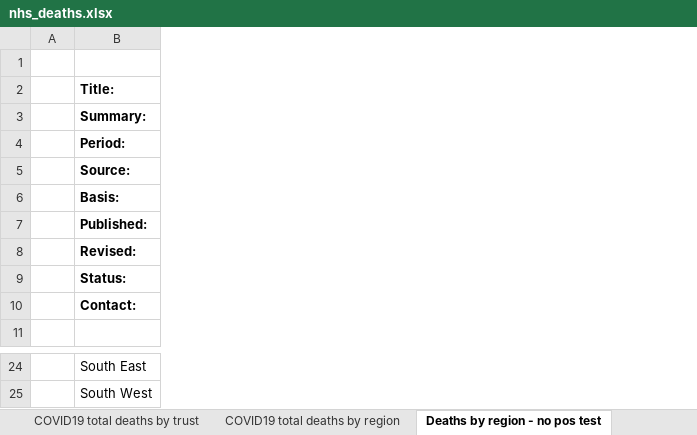
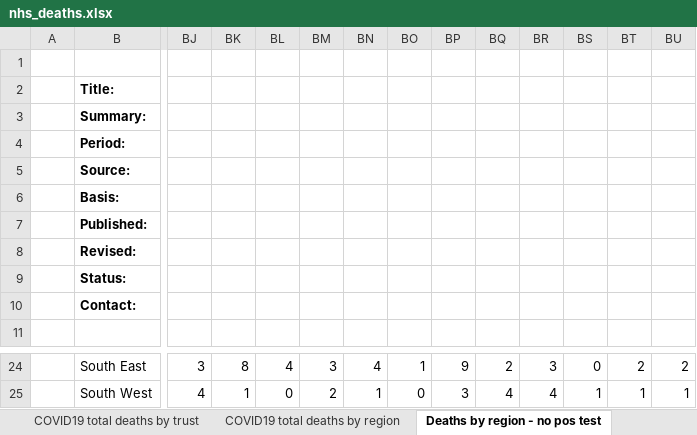
Before and after one commit to miqdadasaria/nhs_covid_deaths, an Excel workbook: data/nhs_deaths.xlsx, sheet Deaths by region - no pos test, drawn as a sheet; only a part is shown, gaps mark what is left out; values as stored, in another font and other column widths than the file's, no borders; the diff covers the shown part only; the diff names each change by its address in the sheet, - before the commit and + after, or states it on an @@ line.

Commit message:
updated to include deaths to 12th May 2020 - also fixed bug in population aggregation for young ages

```diff
--- a/data/nhs_deaths.xlsx (sheet Deaths by region - no pos test)
+++ b/data/nhs_deaths.xlsx (sheet Deaths by region - no pos test)
+column BJ, rows 24-25: 3 | 4
+column BK, rows 24-25: 8 | 1
+column BL, rows 24-25: 4 | 0
+column BM, rows 24-25: 3 | 2
+column BN, rows 24-25: 4 | 1
+column BO, rows 24-25: 1 | 0
+column BP, rows 24-25: 9 | 3
+column BQ, rows 24-25: 2 | 4
+column BR, rows 24-25: 3 | 4
+column BS, rows 24-25: 0 | 1
+column BT, rows 24-25: 2 | 1
+column BU, rows 24-25: 2 | 1
```
Also changed, not shown: 3 added rows, 3 removed rows, 8 added columns, 1 removed column, 32 edited cells and cell formats elsewhere in this sheet, sheet COVID19 total deaths by trust, sheet COVID19 total deaths by region, sheet COVID19 total deaths by age, sheet COVID19 total deaths chart, other sheet tabs, charts or pictures, figures/COVID_deaths_by_ethnicity.xlsx, 39 other files.
